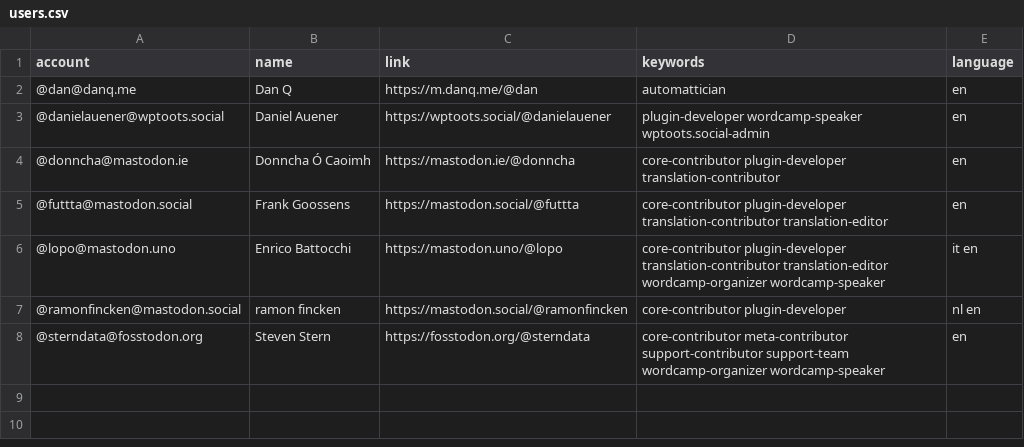
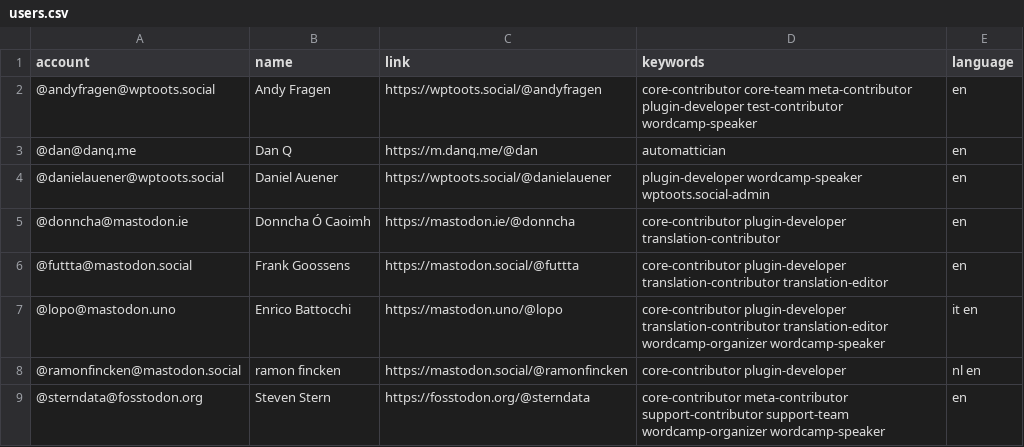
Before and after one commit to danielauener/Mastodon-WordPress-Community, a CSV file: resources/users.csv, drawn as a sheet; the diff names each change by its address in the sheet, - before the commit and + after, or states it on an @@ line.

Commit message:
Update users.csv

```diff
--- a/resources/users.csv
+++ b/resources/users.csv
+row 2: @andyfragen@wptoots.social | Andy Fragen | https://wptoots.social/@andyfragen | core-contributor core-team meta-contributor plugin-developer test-contributor wordcamp-speaker | en
```
